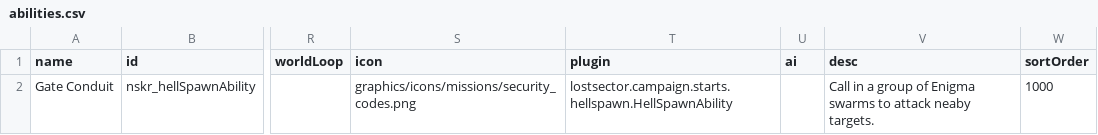
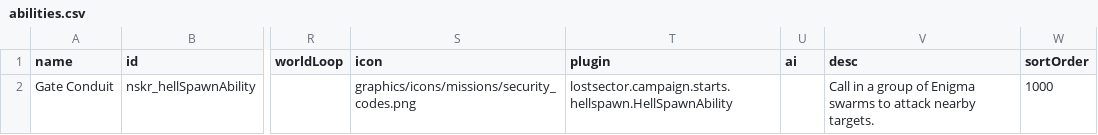
Before and after one commit to SirHartley/Lost.Sector, a CSV file: data/campaign/abilities.csv, drawn as a sheet; only a part is shown, gaps mark what is left out; the diff names each change by its address in the sheet, - before the commit and + after, or states it on an @@ line.

```diff
--- a/data/campaign/abilities.csv
+++ b/data/campaign/abilities.csv
-V2 (desc): …to attack neaby targets.
+V2 (desc): …to attack nearby targets.
```
Also changed, not shown: 12 other files.
